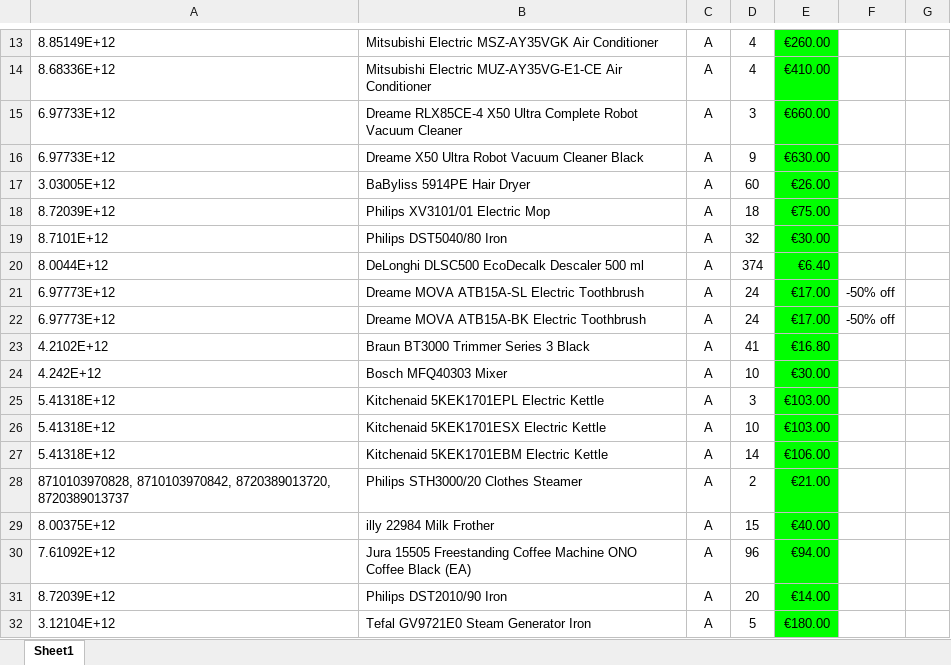
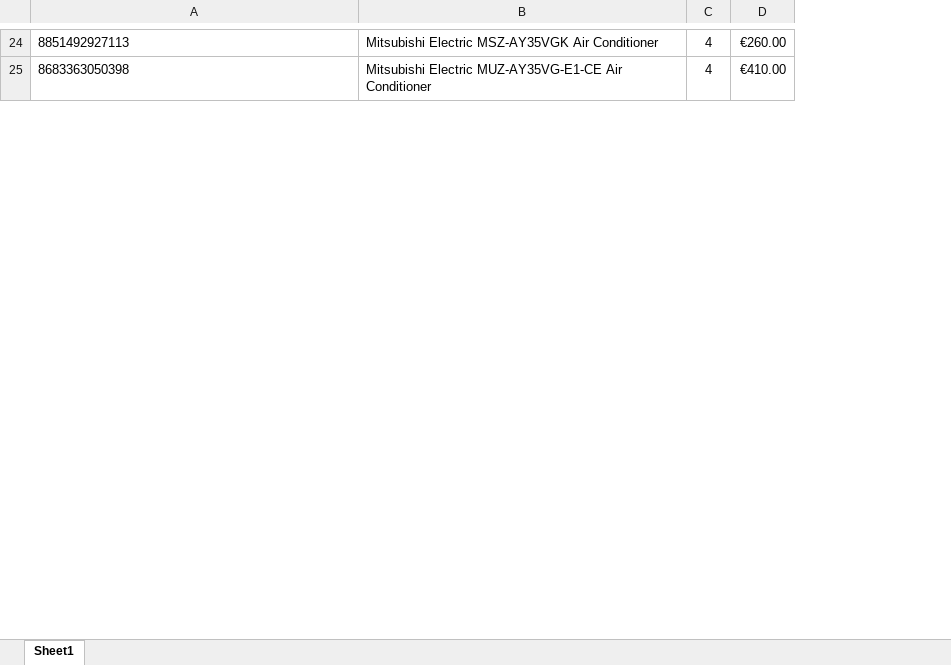
Before and after one commit to manojndev/isrealclient2, an Excel workbook: script2/input/horus.xlsx, sheet Sheet1, drawn as a sheet; only a part is shown, gaps mark what is left out; values as stored, in another font and other column widths than the file's, no borders; removed rows and columns are numbered as before the commit, all else as after; the diff covers the shown part only; the diff names each change by its address in the sheet, - before the commit and + after, or states it on an @@ line.

```diff
--- a/script2/input/horus.xlsx (sheet Sheet1)
+++ b/script2/input/horus.xlsx (sheet Sheet1)
-column C, rows 13-14: A | A
-column F, empty
-column G, empty
-A24: 8.85149E+12
+A24: 8851492927113
-D24:D25 fill: #00FF00
+D24:D25 fill: none
-A25: 8.68336E+12
+A25: 8683363050398
-row 15: 6.97733E+12 | Dreame RLX85CE-4 X50 Ultra Complete Robot Vacuum Cleaner | A | 3 | €660.00
-row 16: 6.97733E+12 | Dreame X50 Ultra Robot Vacuum Cleaner Black | A | 9 | €630.00
-row 17: 3.03005E+12 | BaByliss 5914PE Hair Dryer | A | 60 | €26.00
-row 18: 8.72039E+12 | Philips XV3101/01 Electric Mop | A | 18 | €75.00
-row 19: 8.7101E+12 | Philips DST5040/80 Iron | A | 32 | €30.00
-row 20: 8.0044E+12 | DeLonghi DLSC500 EcoDecalk Descaler 500 ml | A | 374 | €6.40
-row 21: 6.97773E+12 | Dreame MOVA ATB15A-SL Electric Toothbrush | A | 24 | €17.00 | -50% off
-row 22: 6.97773E+12 | Dreame MOVA ATB15A-BK Electric Toothbrush | A | 24 | €17.00 | -50% off
-row 23: 4.2102E+12 | Braun BT3000 Trimmer Series 3 Black | A | 41 | €16.80
-row 24: 4.242E+12 | Bosch MFQ40303 Mixer | A | 10 | €30.00
-row 25: 5.41318E+12 | Kitchenaid 5KEK1701EPL Electric Kettle | A | 3 | €103.00
-row 26: 5.41318E+12 | Kitchenaid 5KEK1701ESX Electric Kettle | A | 10 | €103.00
-row 27: 5.41318E+12 | Kitchenaid 5KEK1701EBM Electric Kettle | A | 14 | €106.00
-row 28: 8710103970828, 8710103970842, 8720389013720, 8720389013737 | Philips STH3000/20 Clothes Steamer | A | 2 | €21.00
-row 29: 8.00375E+12 | illy 22984 Milk Frother | A | 15 | €40.00
-row 30: 7.61092E+12 | Jura 15505 Freestanding Coffee Machine ONO Coffee Black (EA) | A | 96 | €94.00
-row 31: 8.72039E+12 | Philips DST2010/90 Iron | A | 20 | €14.00
-row 32: 3.12104E+12 | Tefal GV9721E0 Steam Generator Iron | A | 5 | €180.00
```
Also changed, not shown: 26 added rows, 16 removed rows, 10 edited cells and cell formats elsewhere in this sheet, script2/bol.xlsx, script2/digitec.xlsx, 24 other files.
